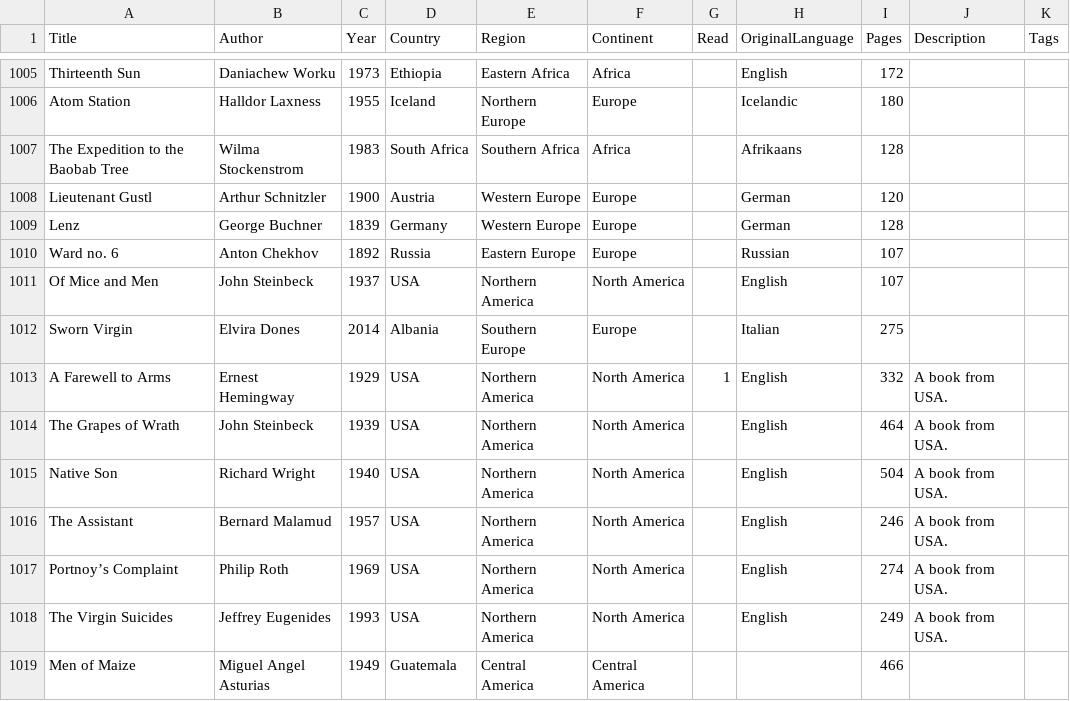
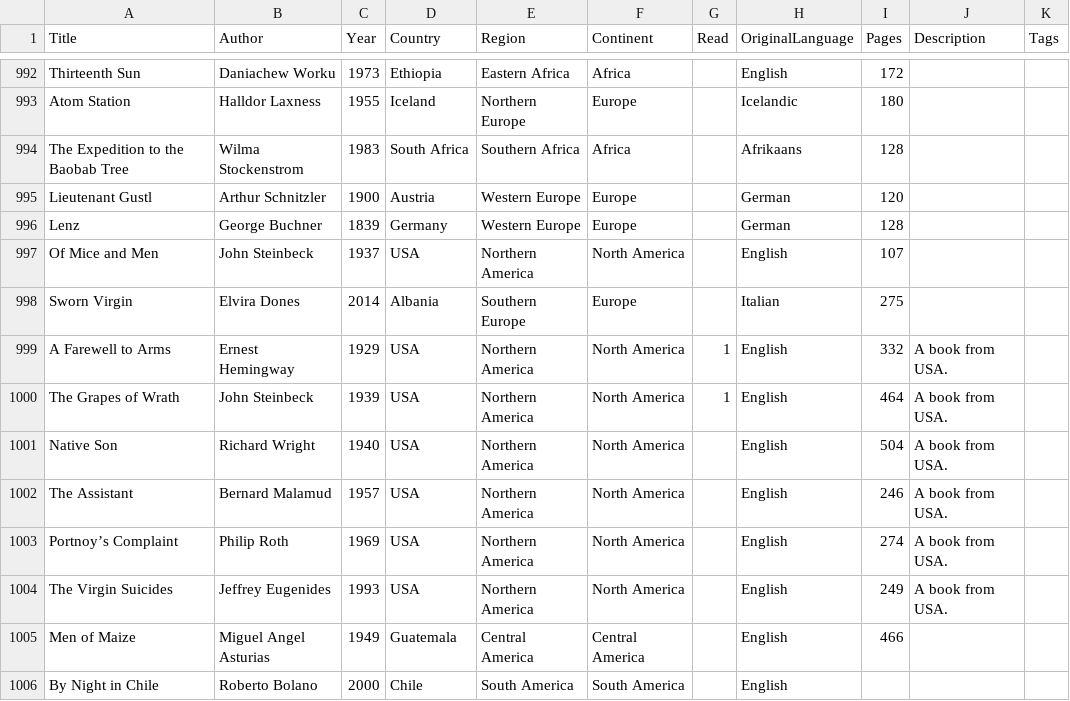
Before and after one commit to lgalvao/biblios, a CSV file: data.csv, drawn as a sheet; only a part is shown, gaps mark what is left out; the shorter side is filled out with more unchanged rows; the diff covers the shown part only.

```diff
--- a/data.csv
+++ b/data.csv
@@ -1009,3 +996,2 @@ Lieutenant Gustl,Arthur Schnitzler,1900,Austria,Western Europe,Europe,,German,12
 Lenz,George Buchner,1839,Germany,Western Europe,Europe,,German,128,,
-Ward no. 6,Anton Chekhov,1892,Russia,Eastern Europe,Europe,,Russian,107,,
 Of Mice and Men,John Steinbeck,1937,USA,Northern America,North America,,English,107,,
@@ -1013,3 +999,3 @@ Sworn Virgin,Elvira Dones,2014,Albania,Southern Europe,Europe,,Italian,275,,
 A Farewell to Arms,Ernest Hemingway,1929,USA,Northern America,North America,1,English,332,A book from USA.,
-The Grapes of Wrath,John Steinbeck,1939,USA,Northern America,North America,,English,464,A book from USA.,
+The Grapes of Wrath,John Steinbeck,1939,USA,Northern America,North America,1,English,464,A book from USA.,
 Native Son,Richard Wright,1940,USA,Northern America,North America,,English,504,A book from USA.,
@@ -1018,2 +1004,2 @@ Portnoy’s Complaint,Philip Roth,1969,USA,Northern America,North America,,Engli
 The Virgin Suicides,Jeffrey Eugenides,1993,USA,Northern America,North America,,English,249,A book from USA.,
-Men of Maize,Miguel Angel Asturias,1949,Guatemala,Central America,Central America,,,466,,
+Men of Maize,Miguel Angel Asturias,1949,Guatemala,Central America,Central America,,English,466,,
```
Also changed, not shown: 18 removed rows and 7 edited cells elsewhere in this file, 1 other file.
